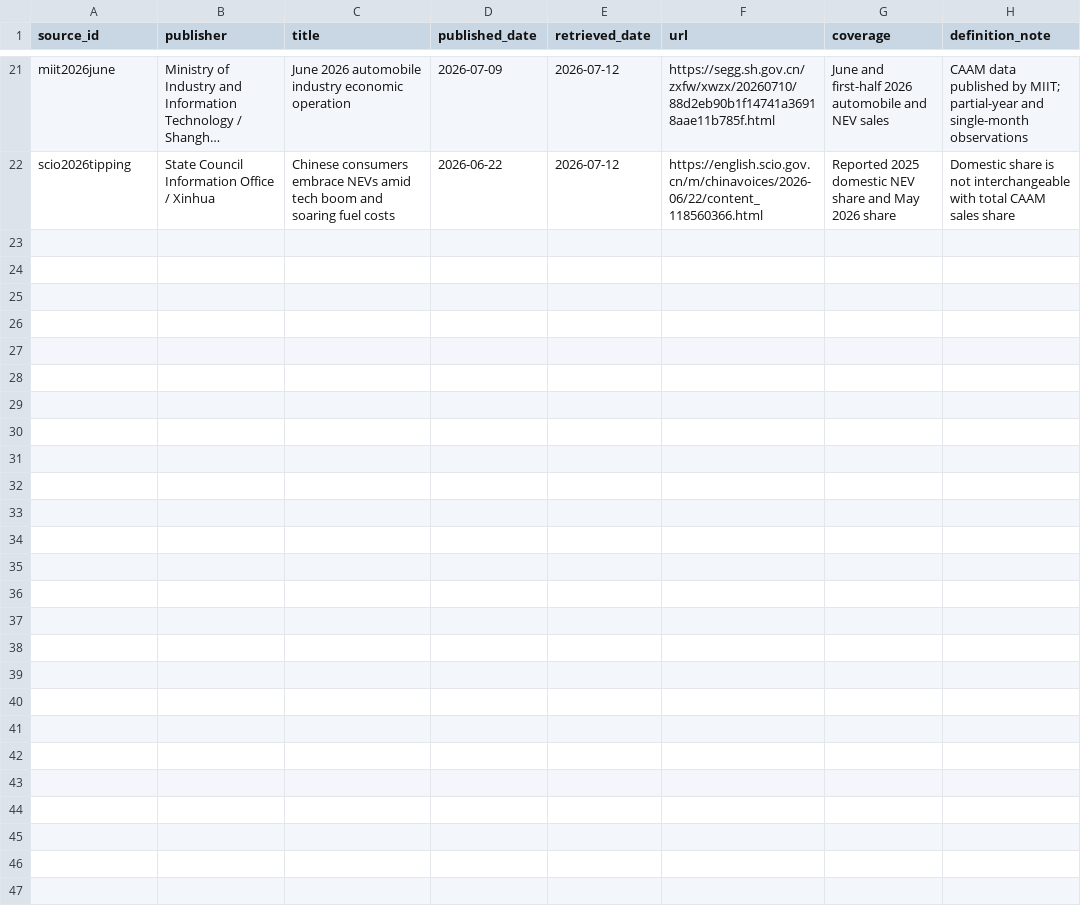
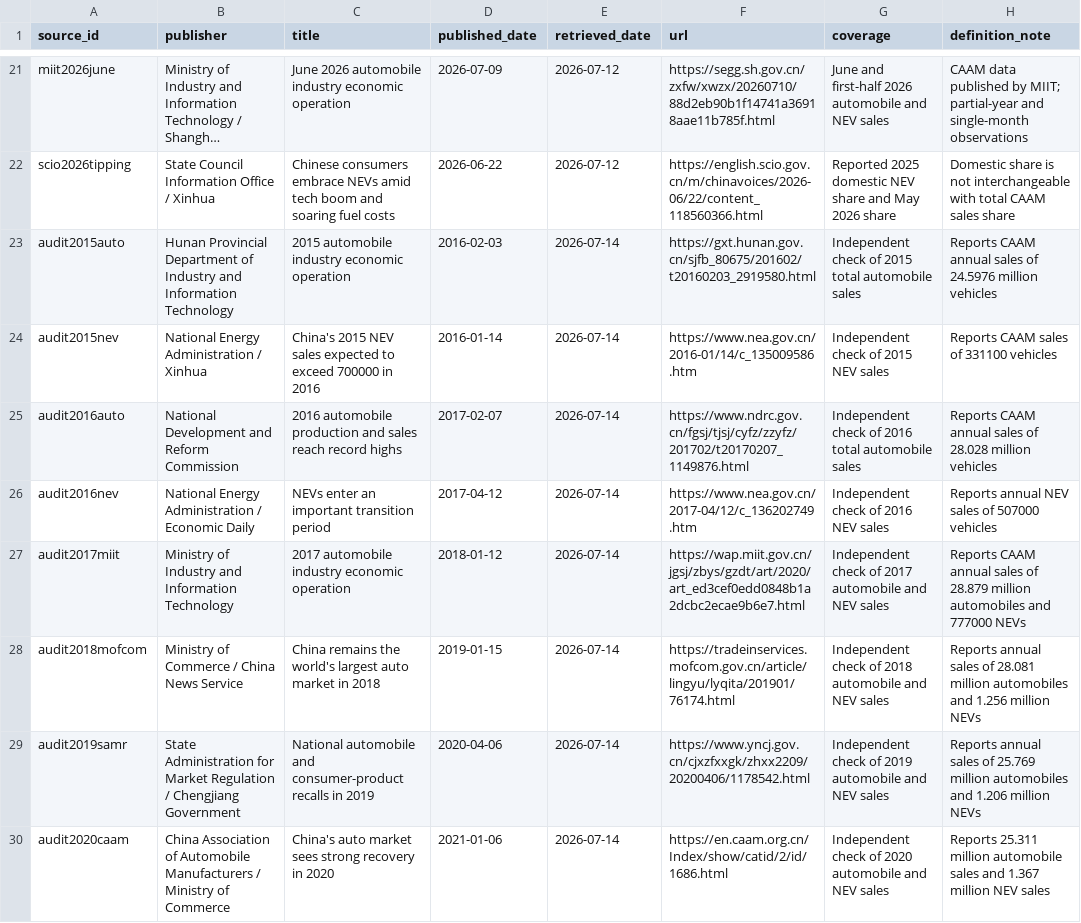
Before and after one commit to hyang9689-hash/china-nev-transition, a CSV file: data/manual/source_register.csv, drawn as a sheet; only a part is shown, gaps mark what is left out; long unchanged cells end in …; the diff names each change by its address in the sheet, - before the commit and + after, or states it on an @@ line.

Commit message:
data: independently verify pre-2021 sales series

```diff
--- a/data/manual/source_register.csv
+++ b/data/manual/source_register.csv
+row 23: audit2015auto | Hunan Provincial Department of Industry and Information Technology | 2015 automobile industry economic operation | 2016-02-03 | 2026-07-14 | https://gxt.hunan.gov.cn/sjfb_80675/201602/t20160203_2919580.html | Independent check of 2015 total automobile sales | Reports CAAM annual sales of 24.5976 million vehicles
+row 24: audit2015nev | National Energy Administration / Xinhua | China's 2015 NEV sales expected to exceed 700000 in 2016 | 2016-01-14 | 2026-07-14 | https://www.nea.gov.cn/2016-01/14/c_135009586.htm | Independent check of 2015 NEV sales | Reports CAAM sales of 331100 vehicles
+row 25: audit2016auto | National Development and Reform Commission | 2016 automobile production and sales reach record highs | 2017-02-07 | 2026-07-14 | https://www.ndrc.gov.cn/fgsj/tjsj/cyfz/zzyfz/201702/t20170207_1149876.html | Independent check of 2016 total automobile sales | Reports CAAM annual sales of 28.028 million vehicles
+row 26: audit2016nev | National Energy Administration / Economic Daily | NEVs enter an important transition period | 2017-04-12 | 2026-07-14 | https://www.nea.gov.cn/2017-04/12/c_136202749.htm | Independent check of 2016 NEV sales | Reports annual NEV sales of 507000 vehicles
+row 27: audit2017miit | Ministry of Industry and Information Technology | 2017 automobile industry economic operation | 2018-01-12 | 2026-07-14 | https://wap.miit.gov.cn/jgsj/zbys/gzdt/art/2020/art_ed3cef0edd0848b1a2dcbc2ecae9b6e7.html | Independent check of 2017 automobile and NEV sales | Reports CAAM annual sales of 28.879 million automobiles and 777000 NEVs
+row 28: audit2018mofcom | Ministry of Commerce / China News Service | China remains the world's largest auto market in 2018 | 2019-01-15 | 2026-07-14 | https://tradeinservices.mofcom.gov.cn/article/lingyu/lyqita/201901/76174.html | Independent check of 2018 automobile and NEV sales | Reports annual sales of 28.081 million automobiles and 1.256 million NEVs
+row 29: audit2019samr | State Administration for Market Regulation / Chengjiang Government | National automobile and consumer-product recalls in 2019 | 2020-04-06 | 2026-07-14 | https://www.yncj.gov.cn/cjxzfxxgk/zhxx2209/20200406/1178542.html | Independent check of 2019 automobile and NEV sales | Reports annual sales of 25.769 million automobiles and 1.206 million NEVs
+row 30: audit2020caam | China Association of Automobile Manufacturers / Ministry of Commerce | China's auto market sees strong recovery in 2020 | 2021-01-06 | 2026-07-14 | https://en.caam.org.cn/Index/show/catid/2/id/1686.html | Independent check of 2020 automobile and NEV sales | Reports 25.311 million automobile sales and 1.367 million NEV sales
```
Also changed, not shown: 2 other files.
